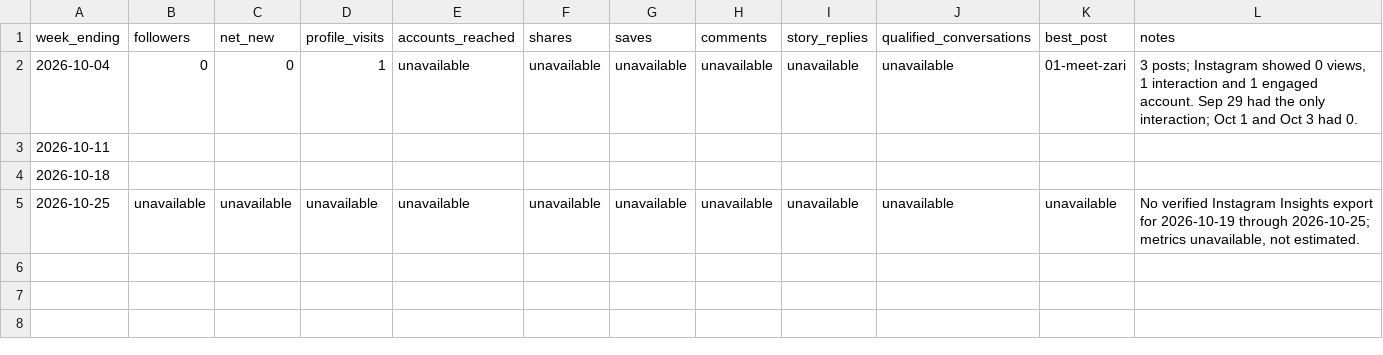
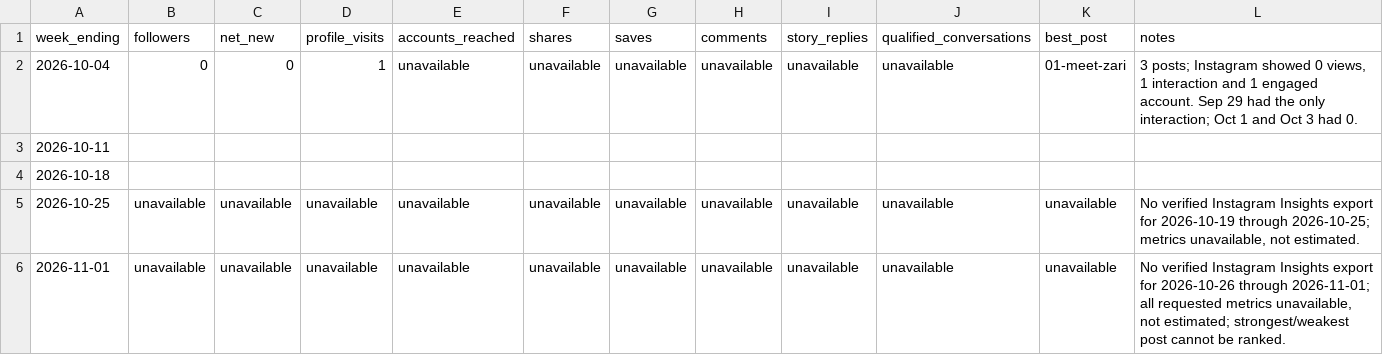
Before and after one commit to zarirugs/website, a CSV file: marketing/metrics.csv, drawn as a sheet.

```diff
--- a/marketing/metrics.csv
+++ b/marketing/metrics.csv
@@ -5 +5,2 @@ week_ending,followers,net_new,profile_visits,accounts_reached,shares,saves,comme
 2026-10-25,unavailable,unavailable,unavailable,unavailable,unavailable,unavailable,unavailable,unavailable,unavailable,unavailable,"No verified Instagram Insights export for 2026-10-19 through 2026-10-25; metrics unavailable, not estimated."
+2026-11-01,unavailable,unavailable,unavailable,unavailable,unavailable,unavailable,unavailable,unavailable,unavailable,unavailable,"No verified Instagram Insights export for 2026-10-26 through 2026-11-01; all requested metrics unavailable, not estimated; strongest/weakest post cannot be ranked."
```
Also changed, not shown: marketing/image-score-history.csv, marketing/video-score-history.csv, 12 other files.
